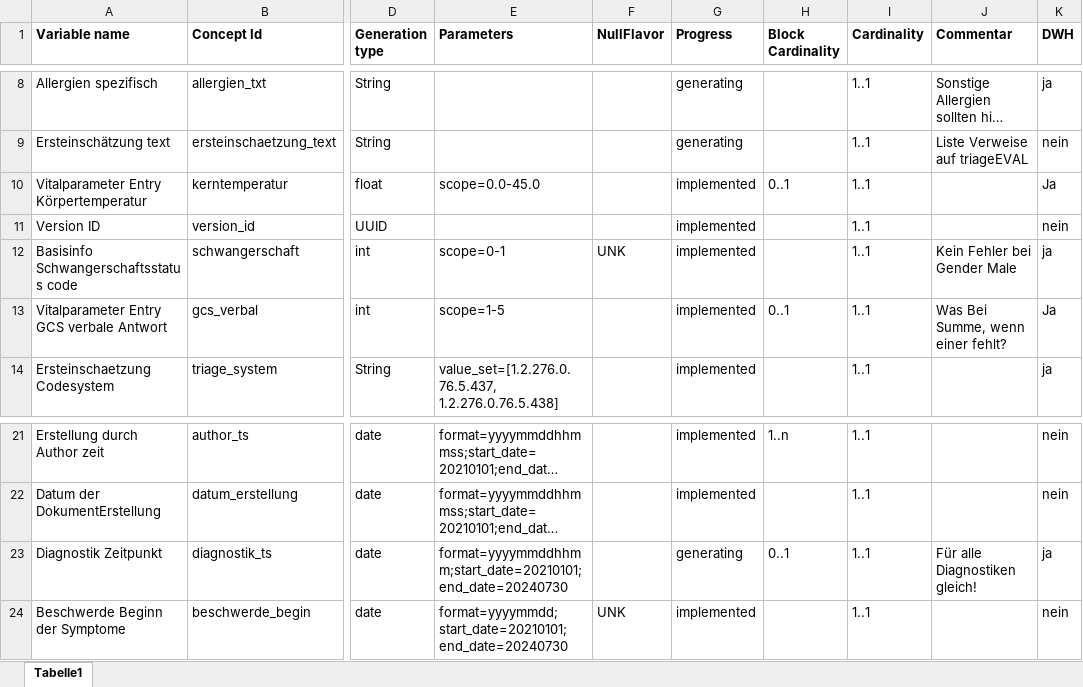
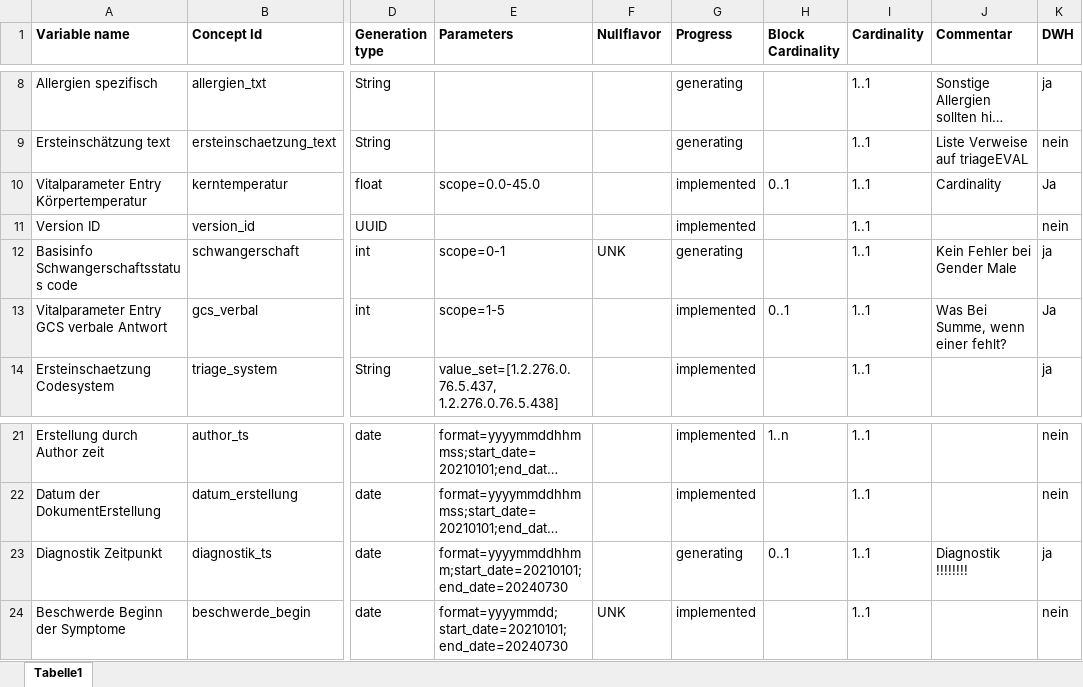
Before and after one commit to aktin/cda-test-data-generator, an Excel workbook: resources/CDAVariables.xlsx, sheet Tabelle1, drawn as a sheet; only a part is shown, gaps mark what is left out; long unchanged cells end in …; values as stored, in another font and other column widths than the file's, no borders; the diff covers the shown part only; the diff names each change by its address in the sheet, - before the commit and + after, or states it on an @@ line.

```diff
--- a/resources/CDAVariables.xlsx (sheet Tabelle1)
+++ b/resources/CDAVariables.xlsx (sheet Tabelle1)
-F1: NullFlavor
+F1: Nullflavor
-J10 (Commentar): (empty)
+J10 (Commentar): Cardinality
-G12 (Progress): implemented
+G12 (Progress): generating
-J23 (Commentar): Für alle Diagnostiken gleich!
+J23 (Commentar): Diagnostik !!!!!!!!
```
Also changed, not shown: 3 added rows and 97 edited cells elsewhere in this sheet, 3 other files.
